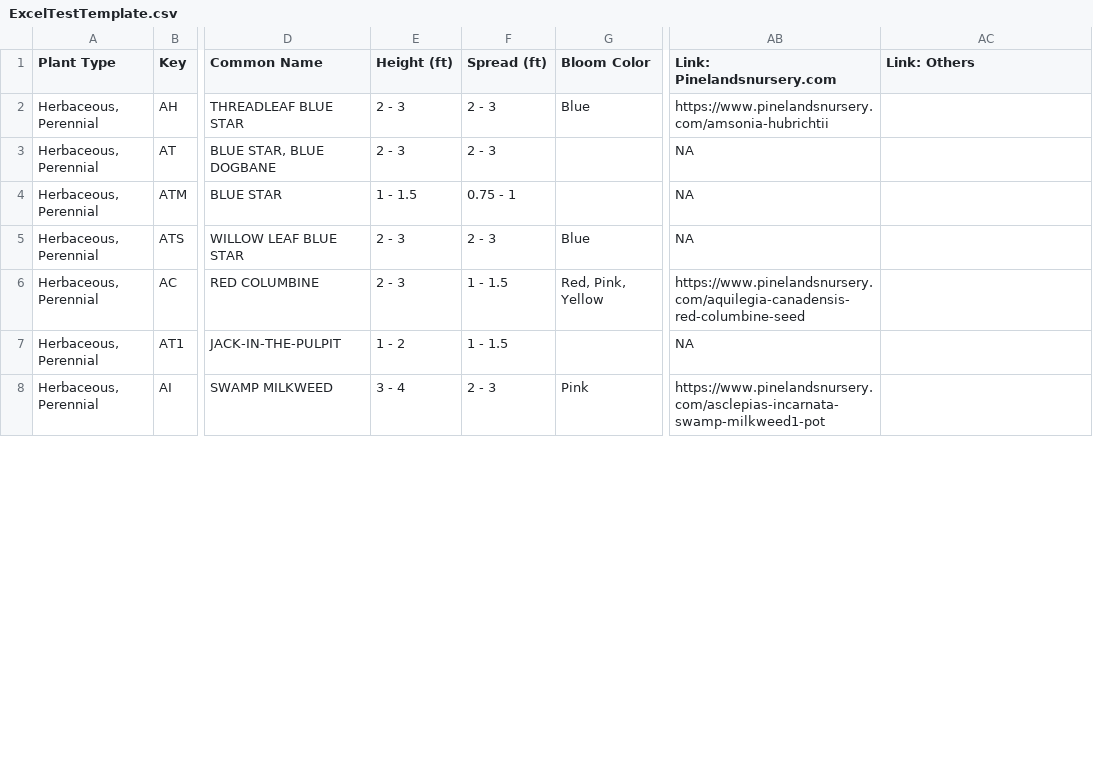
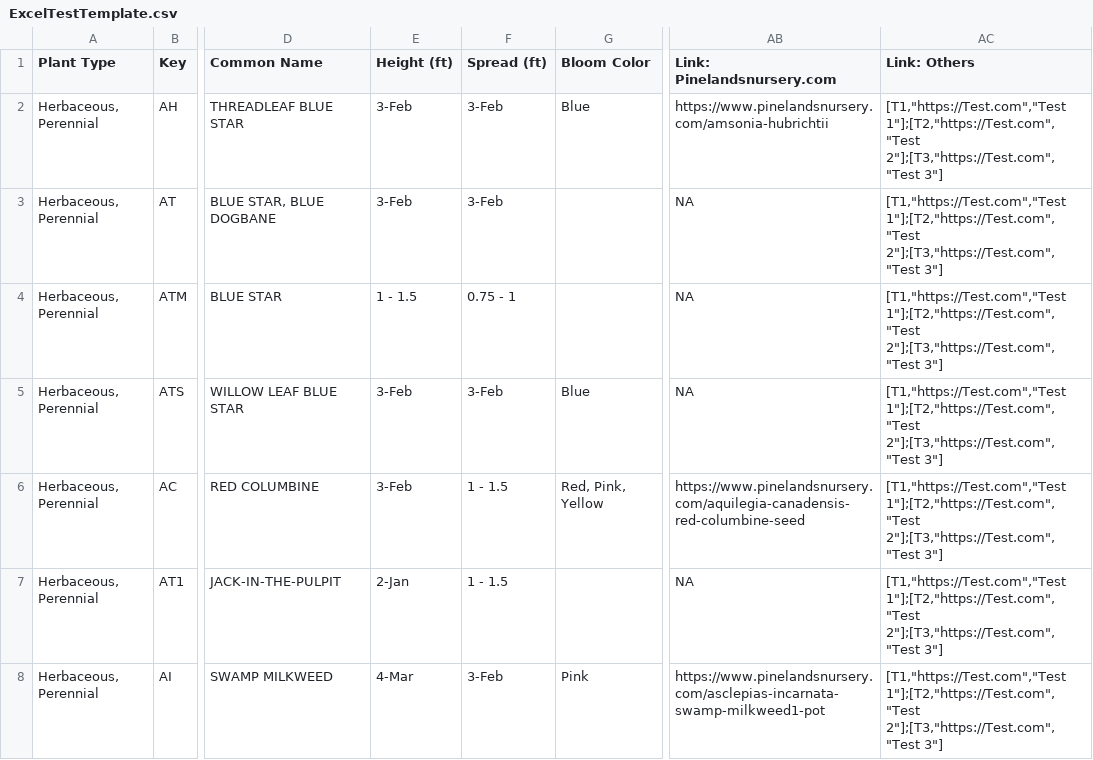
Before and after one commit to InfusedChooch/Plants, a CSV file: Templates/ExcelTestTemplate.csv, drawn as a sheet; only a part is shown, gaps mark what is left out; the diff covers the shown part only; the diff names each change by its address in the sheet, - before the commit and + after, or states it on an @@ line.

Commit message:
Templates

```diff
--- a/Templates/ExcelTestTemplate.csv
+++ b/Templates/ExcelTestTemplate.csv
-E2:E3 (Height (ft)): 2 - 3
+E2:E3 (Height (ft)): 3-Feb
-F2:F3 (Spread (ft)): 2 - 3
+F2:F3 (Spread (ft)): 3-Feb
-AC2:AC8 (Link: Others): (empty)
+AC2:AC8 (Link: Others): [T1,"https://Test.com","Test 1"];[T2,"https://Test.com","Test 2"];[T3,"https://Test.com","Test 3"]
-E5:E6 (Height (ft)): 2 - 3
+E5:E6 (Height (ft)): 3-Feb
-F5 (Spread (ft)): 2 - 3
+F5 (Spread (ft)): 3-Feb
-E7 (Height (ft)): 1 - 2
+E7 (Height (ft)): 2-Jan
-E8 (Height (ft)): 3 - 4
+E8 (Height (ft)): 4-Mar
-F8 (Spread (ft)): 2 - 3
+F8 (Spread (ft)): 3-Feb
```
Also changed, not shown: 55 edited cells elsewhere in this file, 3 other files.
